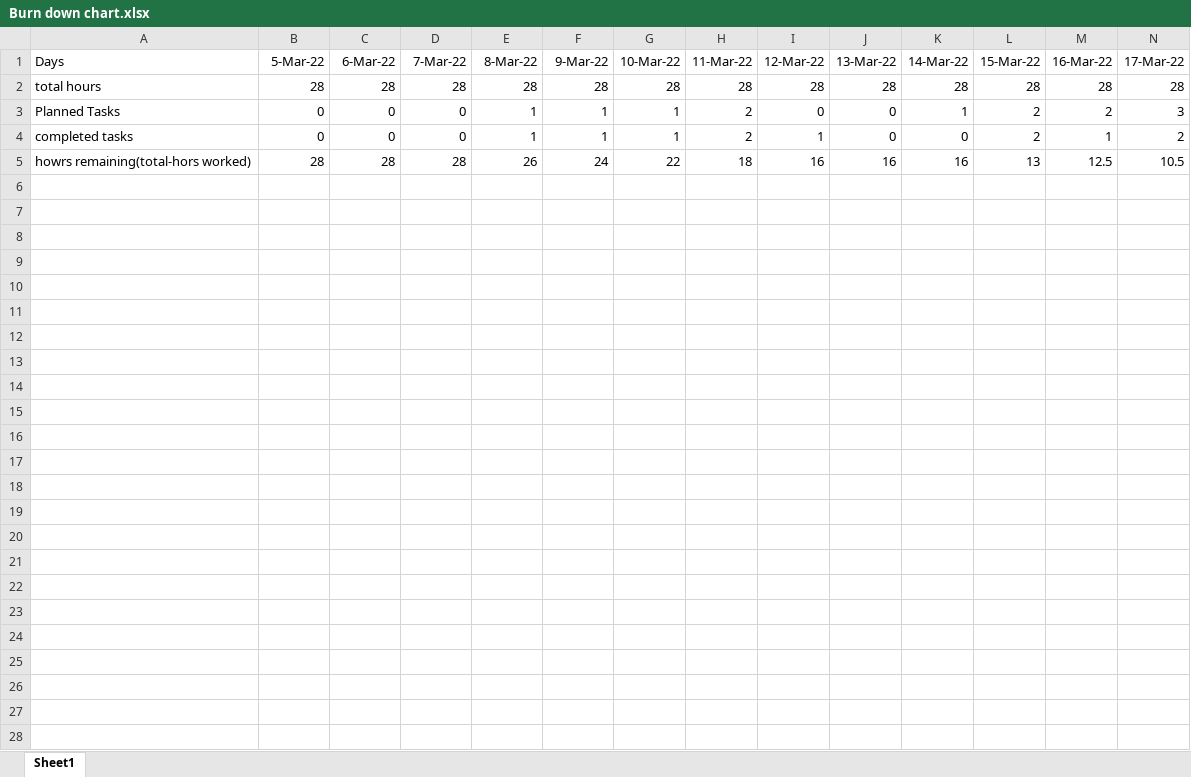
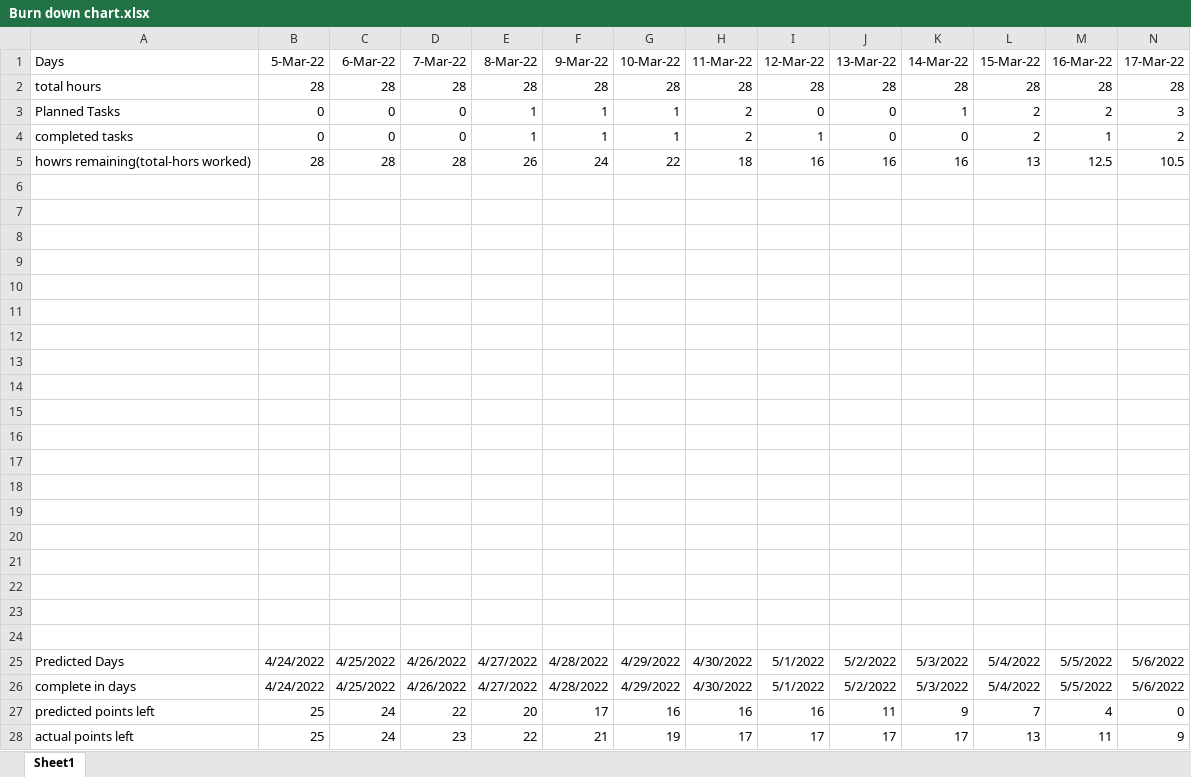
Before and after one commit to umaidkhakwani/E-Learning-system, an Excel workbook: Burn down chart.xlsx, sheet Sheet1, drawn as a sheet; only a part is shown; values as stored, in another font and other column widths than the file's, no borders; charts and pictures not drawn; rows hold the shown columns only; the diff names each change by its address in the sheet, - before the commit and + after, or states it on an @@ line.

```diff
--- a/Burn down chart.xlsx (sheet Sheet1)
+++ b/Burn down chart.xlsx (sheet Sheet1)
+row 6: (empty)
+row 7: (empty)
+row 8: (empty)
+row 9: (empty)
+row 10: (empty)
+row 11: (empty)
+row 12: (empty)
+row 13: (empty)
+row 14: (empty)
+row 15: (empty)
+row 16: (empty)
+row 17: (empty)
+row 18: (empty)
+row 19: (empty)
+row 20: (empty)
+row 21: (empty)
+row 22: (empty)
+row 23: (empty)
+row 24: (empty)
+row 25: Predicted Days | 4/24/2022 | 4/25/2022 | 4/26/2022 | 4/27/2022 | 4/28/2022 | 4/29/2022 | 4/30/2022 | 5/1/2022 | 5/2/2022 | 5/3/2022 | 5/4/2022 | 5/5/2022 | 5/6/2022
+row 26: complete in days | 4/24/2022 | 4/25/2022 | 4/26/2022 | 4/27/2022 | 4/28/2022 | 4/29/2022 | 4/30/2022 | 5/1/2022 | 5/2/2022 | 5/3/2022 | 5/4/2022 | 5/5/2022 | 5/6/2022
+row 27: predicted points left | 25 | 24 | 22 | 20 | 17 | 16 | 16 | 16 | 11 | 9 | 7 | 4 | 0
+row 28: actual points left | 25 | 24 | 23 | 22 | 21 | 19 | 17 | 17 | 17 | 17 | 13 | 11 | 9
```
Also changed, not shown: charts or pictures, 4 other files.
